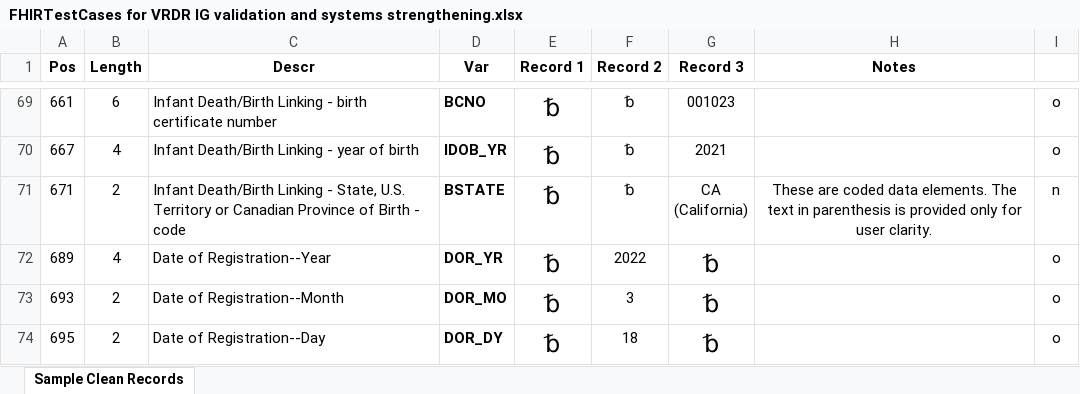
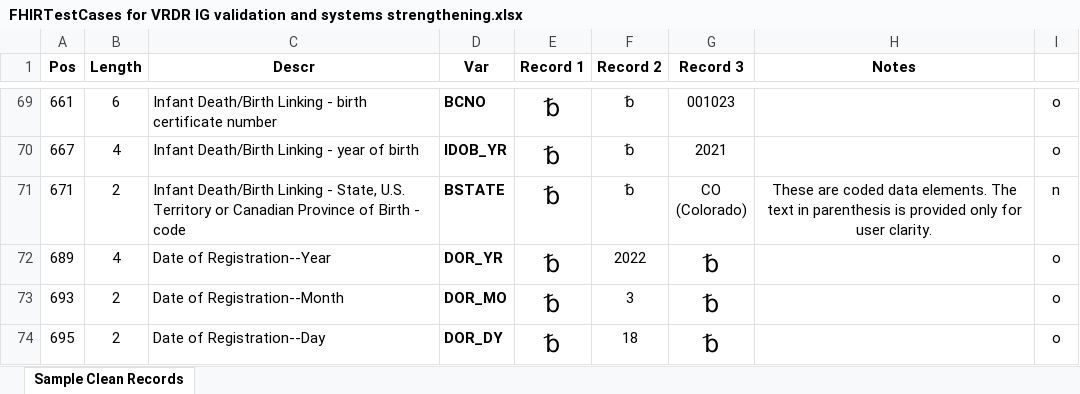
Before and after one commit to nightingaleproject/vrdr-dotnet, an Excel workbook: tools/FHIRTestCases for VRDR IG validation and systems strengthening.xlsx, sheet Sample Clean Records, drawn as a sheet; only a part is shown, gaps mark what is left out; values as stored, in another font and other column widths than the file's, no borders; ↵ is a line break in a cell; the diff names each change by its address in the sheet, - before the commit and + after, or states it on an @@ line.

Commit message:
commit spreadsheet used to drive test case generation

```diff
--- a/tools/FHIRTestCases for VRDR IG validation and systems strengthening.xlsx (sheet Sample Clean Records)
+++ b/tools/FHIRTestCases for VRDR IG validation and systems strengthening.xlsx (sheet Sample Clean Records)
-G71 (Record 3): CA ↵ (California)
+G71 (Record 3): CO ↵ (Colorado)
```
